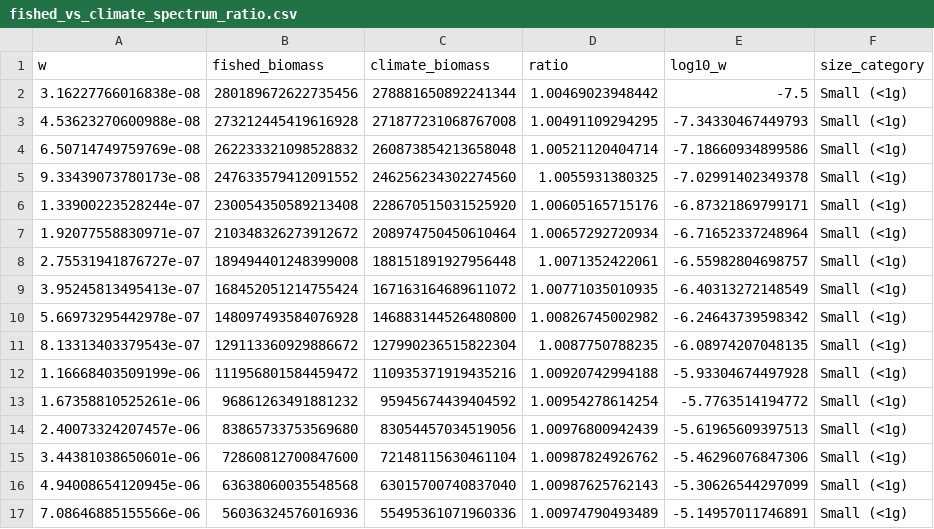
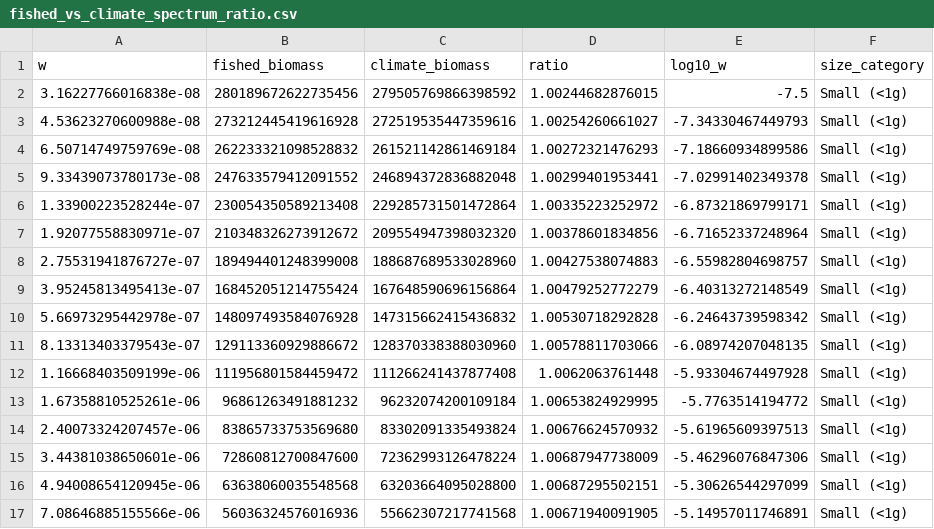
Before and after one commit to kjmurph/Prydz_Bay_mizer, a CSV file: climate_only_analysis/fished_vs_climate_spectrum_ratio.csv, drawn as a sheet; only a part is shown; the diff covers the shown part only.

```diff
--- a/climate_only_analysis/fished_vs_climate_spectrum_ratio.csv
+++ b/climate_only_analysis/fished_vs_climate_spectrum_ratio.csv
@@ -1,17 +1,17 @@
 "w","fished_biomass","climate_biomass","ratio","log10_w","size_category"
-3.16227766016838e-08,280189672622735456,278881650892241344,1.00469023948442,-7.5,"Small (<1g)"
-4.53623270600988e-08,273212445419616928,271877231068767008,1.00491109294295,-7.34330467449793,"Small (<1g)"
-6.50714749759769e-08,262233321098528832,260873854213658048,1.00521120404714,-7.18660934899586,"Small (<1g)"
-9.33439073780173e-08,247633579412091552,246256234302274560,1.0055931380325,-7.02991402349378,"Small (<1g)"
-1.33900223528244e-07,230054350589213408,228670515031525920,1.00605165715176,-6.87321869799171,"Small (<1g)"
-1.92077558830971e-07,210348326273912672,208974750450610464,1.00657292720934,-6.71652337248964,"Small (<1g)"
-2.75531941876727e-07,189494401248399008,188151891927956448,1.0071352422061,-6.55982804698757,"Small (<1g)"
-3.95245813495413e-07,168452051214755424,167163164689611072,1.00771035010935,-6.40313272148549,"Small (<1g)"
-5.66973295442978e-07,148097493584076928,146883144526480800,1.00826745002982,-6.24643739598342,"Small (<1g)"
-8.13313403379543e-07,129113360929886672,127990236515822304,1.0087750788235,-6.08974207048135,"Small (<1g)"
-1.16668403509199e-06,111956801584459472,110935371919435216,1.00920742994188,-5.93304674497928,"Small (<1g)"
-1.67358810525261e-06,96861263491881232,95945674439404592,1.00954278614254,-5.7763514194772,"Small (<1g)"
-2.40073324207457e-06,83865733753569680,83054457034519056,1.00976800942439,-5.61965609397513,"Small (<1g)"
-3.44381038650601e-06,72860812700847600,72148115630461104,1.00987824926762,-5.46296076847306,"Small (<1g)"
-4.94008654120945e-06,63638060035548568,63015700740837040,1.00987625762143,-5.30626544297099,"Small (<1g)"
-7.08646885155566e-06,56036324576016936,55495361071960336,1.00974790493489,-5.14957011746891,"Small (<1g)"
+3.16227766016838e-08,280189672622735456,279505769866398592,1.00244682876015,-7.5,"Small (<1g)"
+4.53623270600988e-08,273212445419616928,272519535447359616,1.00254260661027,-7.34330467449793,"Small (<1g)"
+6.50714749759769e-08,262233321098528832,261521142861469184,1.00272321476293,-7.18660934899586,"Small (<1g)"
+9.33439073780173e-08,247633579412091552,246894372836882048,1.00299401953441,-7.02991402349378,"Small (<1g)"
+1.33900223528244e-07,230054350589213408,229285731501472864,1.00335223252972,-6.87321869799171,"Small (<1g)"
+1.92077558830971e-07,210348326273912672,209554947398032320,1.00378601834856,-6.71652337248964,"Small (<1g)"
+2.75531941876727e-07,189494401248399008,188687689533028960,1.00427538074883,-6.55982804698757,"Small (<1g)"
+3.95245813495413e-07,168452051214755424,167648590696156864,1.00479252772279,-6.40313272148549,"Small (<1g)"
+5.66973295442978e-07,148097493584076928,147315662415436832,1.00530718292828,-6.24643739598342,"Small (<1g)"
+8.13313403379543e-07,129113360929886672,128370338388030960,1.00578811703066,-6.08974207048135,"Small (<1g)"
+1.16668403509199e-06,111956801584459472,111266241437877408,1.0062063761448,-5.93304674497928,"Small (<1g)"
+1.67358810525261e-06,96861263491881232,96232074200109184,1.00653824929995,-5.7763514194772,"Small (<1g)"
+2.40073324207457e-06,83865733753569680,83302091335493824,1.00676624570932,-5.61965609397513,"Small (<1g)"
+3.44381038650601e-06,72860812700847600,72362993126478224,1.00687947738009,-5.46296076847306,"Small (<1g)"
+4.94008654120945e-06,63638060035548568,63203664095028800,1.00687295502151,-5.30626544297099,"Small (<1g)"
+7.08646885155566e-06,56036324576016936,55662307217741568,1.00671940091905,-5.14957011746891,"Small (<1g)"
```
Also changed, not shown: 168 edited cells elsewhere in this file, climate_only_analysis/climate_only_biomass_timeseries_summary.csv, climate_only_analysis/fished_vs_unfished_ratio_stats.csv, 21 other files.
